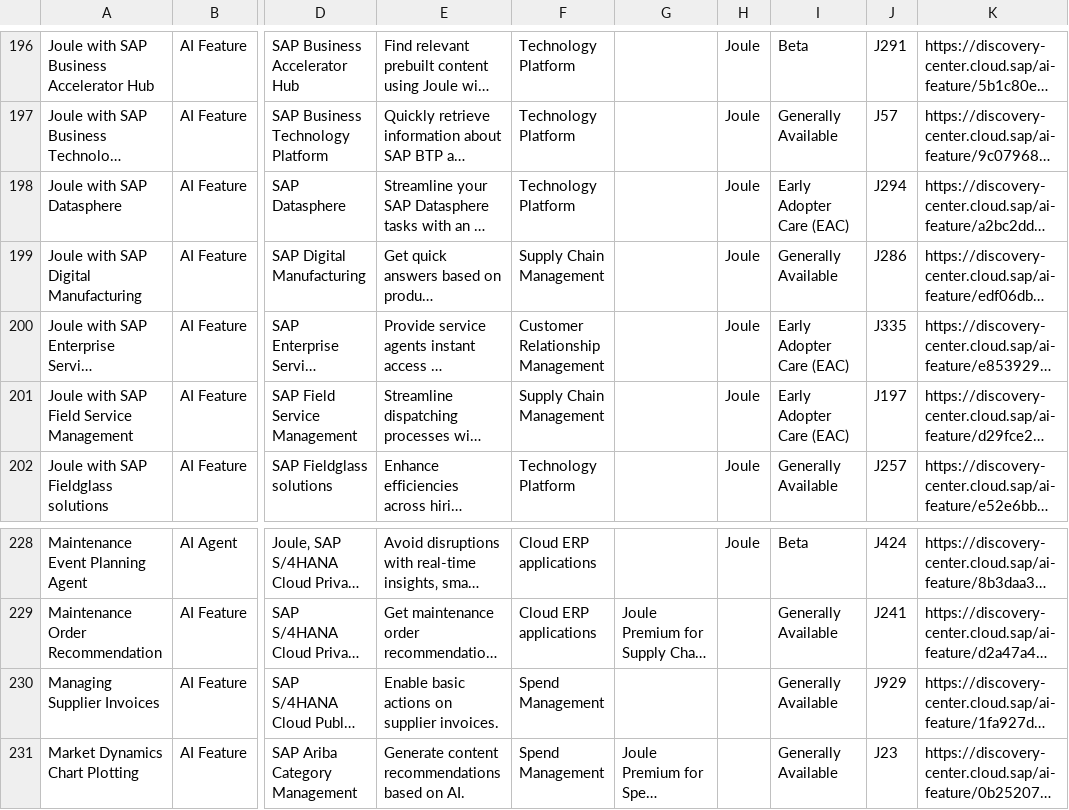
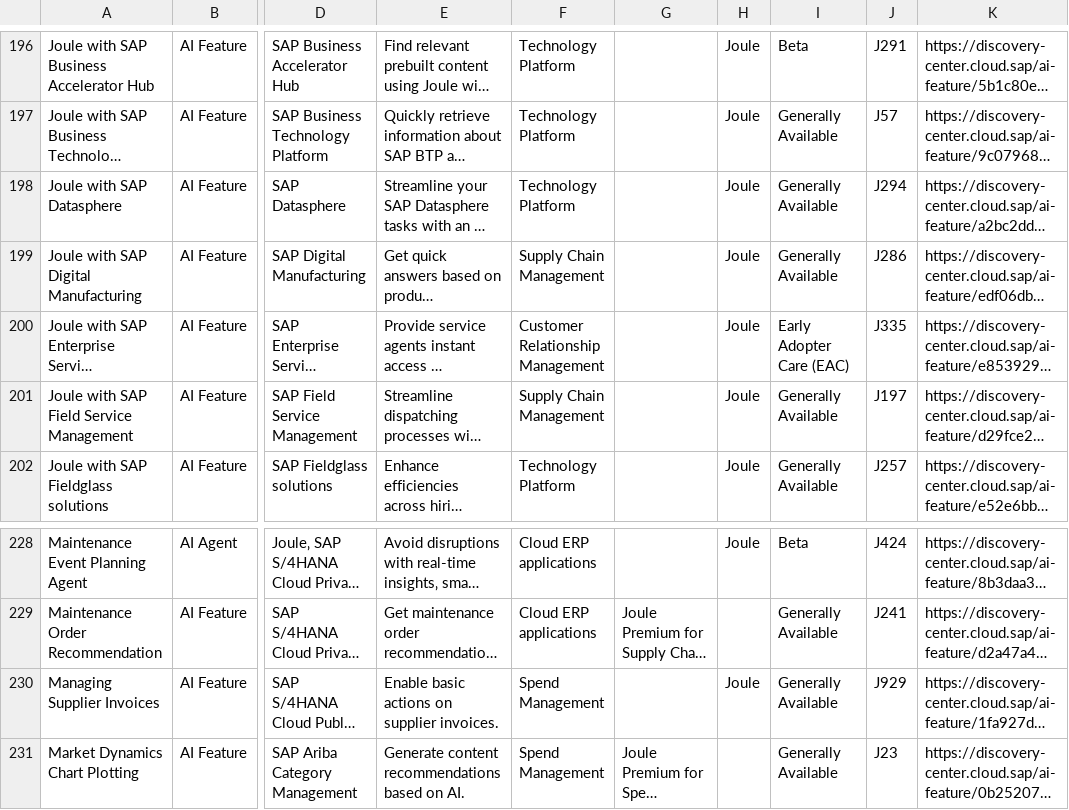
Before and after one commit to jwanOo/ai-readiness-check, a CSV file: public/sap_ai_data.csv, drawn as a sheet; only a part is shown, gaps mark what is left out; long unchanged cells end in …; the diff names each change by its address in the sheet, - before the commit and + after, or states it on an @@ line.

```diff
--- a/public/sap_ai_data.csv
+++ b/public/sap_ai_data.csv
-I198: Early Adopter Care (EAC)
+I198: Generally Available
-I201: Early Adopter Care (EAC)
+I201: Generally Available
-H230: (empty)
+H230: Joule
```
